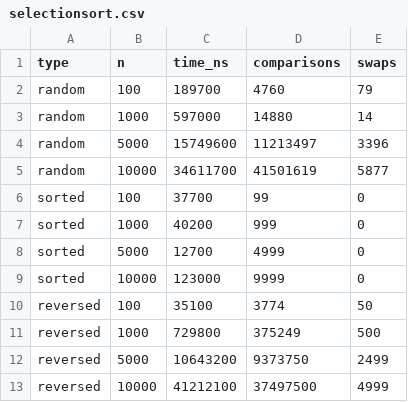
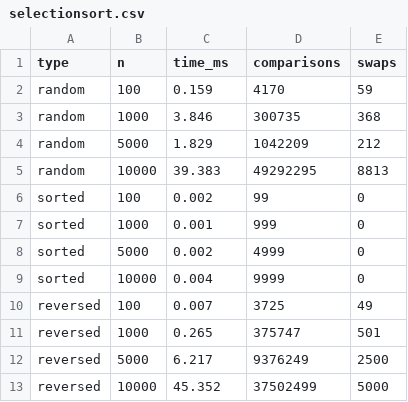
Before and after one commit to Nikeka-git/DaC-Assignment2, a CSV file: results/selectionsort.csv, drawn as a sheet.

Commit message:
fix(metrics-types)

```diff
--- a/results/selectionsort.csv
+++ b/results/selectionsort.csv
@@ -1,13 +1,13 @@
-type,n,time_ns,comparisons,swaps
-random,100,189700,4760,79
-random,1000,597000,14880,14
-random,5000,15749600,11213497,3396
-random,10000,34611700,41501619,5877
-sorted,100,37700,99,0
-sorted,1000,40200,999,0
-sorted,5000,12700,4999,0
-sorted,10000,123000,9999,0
-reversed,100,35100,3774,50
-reversed,1000,729800,375249,500
-reversed,5000,10643200,9373750,2499
-reversed,10000,41212100,37497500,4999
+type,n,time_ms,comparisons,swaps
+random,100,0.159,4170,59
+random,1000,3.846,300735,368
+random,5000,1.829,1042209,212
+random,10000,39.383,49292295,8813
+sorted,100,0.002,99,0
+sorted,1000,0.001,999,0
+sorted,5000,0.002,4999,0
+sorted,10000,0.004,9999,0
+reversed,100,0.007,3725,49
+reversed,1000,0.265,375747,501
+reversed,5000,6.217,9376249,2500
+reversed,10000,45.352,37502499,5000
```
Also changed, not shown: 2 other files.
